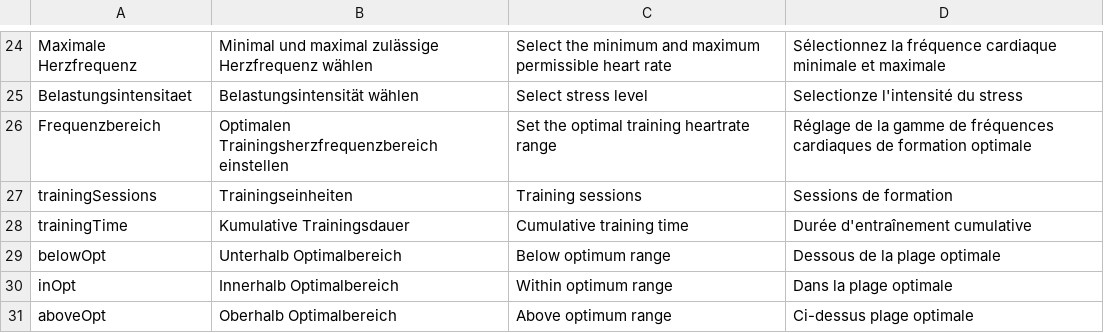
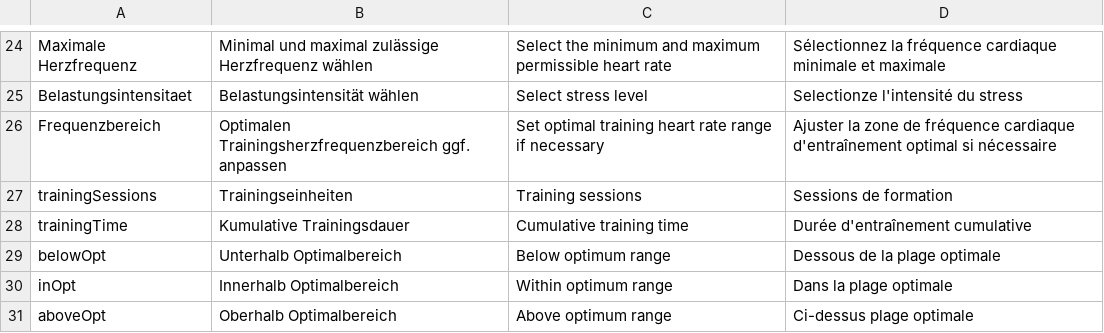
Before and after one commit to BletchleyP/coroVis, a CSV file: languages.csv, drawn as a sheet; only a part is shown, gaps mark what is left out.

Commit message:
Anapssung von Beschriftungen

```diff
--- a/languages.csv
+++ b/languages.csv
@@ -25,3 +25,3 @@ Maximale Herzfrequenz;Minimal und maximal zulässige Herzfrequenz wählen;Select
 Belastungsintensitaet;Belastungsintensität wählen;Select stress level;Selectionze l'intensité du stress
-Frequenzbereich;Optimalen Trainingsherzfrequenzbereich einstellen;Set the optimal training heartrate range;Réglage de la gamme de fréquences cardiaques de formation optimale
+Frequenzbereich;Optimalen Trainingsherzfrequenzbereich ggf. anpassen;Set optimal training heart rate range if necessary;Ajuster la zone de fréquence cardiaque d'entraînement optimal si nécessaire
 trainingSessions;Trainingseinheiten;Training sessions;Sessions de formation
```
